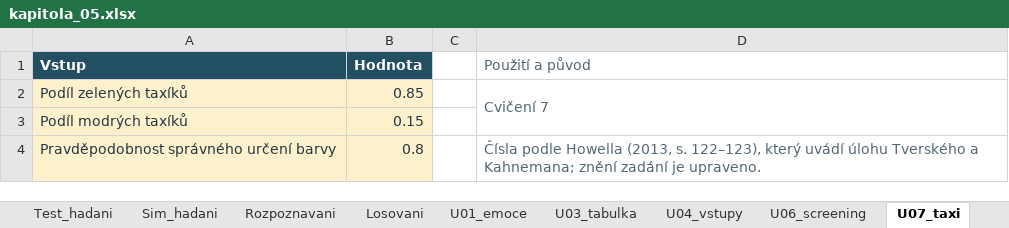
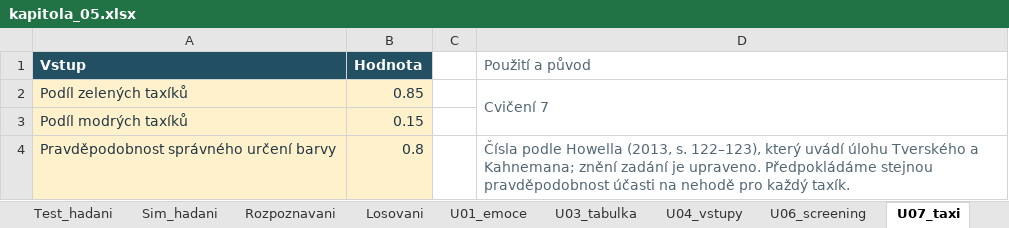
Before and after one commit to reckak/statistics-for-psychology, an Excel workbook: data/kapitola_05.xlsx, sheet U07_taxi, drawn as a sheet; values as stored, in another font and other column widths than the file's, no borders; the diff names each change by its address in the sheet, - before the commit and + after, or states it on an @@ line.

```diff
--- a/data/kapitola_05.xlsx (sheet U07_taxi)
+++ b/data/kapitola_05.xlsx (sheet U07_taxi)
-D4 (Použití a původ): …je upraveno.
+D4 (Použití a původ): …je upraveno. Předpokládáme stejnou pravděpodobnost účasti na nehodě pro každý taxík.
```
Also changed, not shown: sheet Binom_20, sheet Binom, sheet Tabulka_zavislost, sheet Tabulka_nezavislost, sheet U06_screening, sheet Screening, formulas that keep their value, 21 other files.
